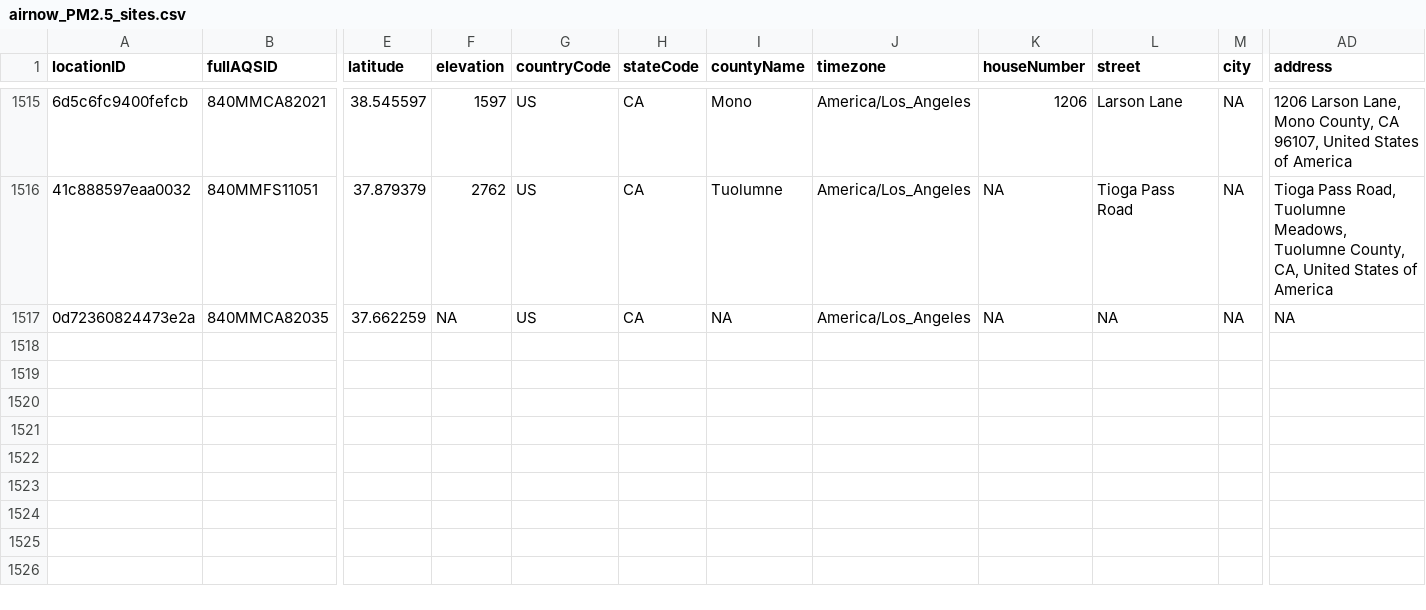
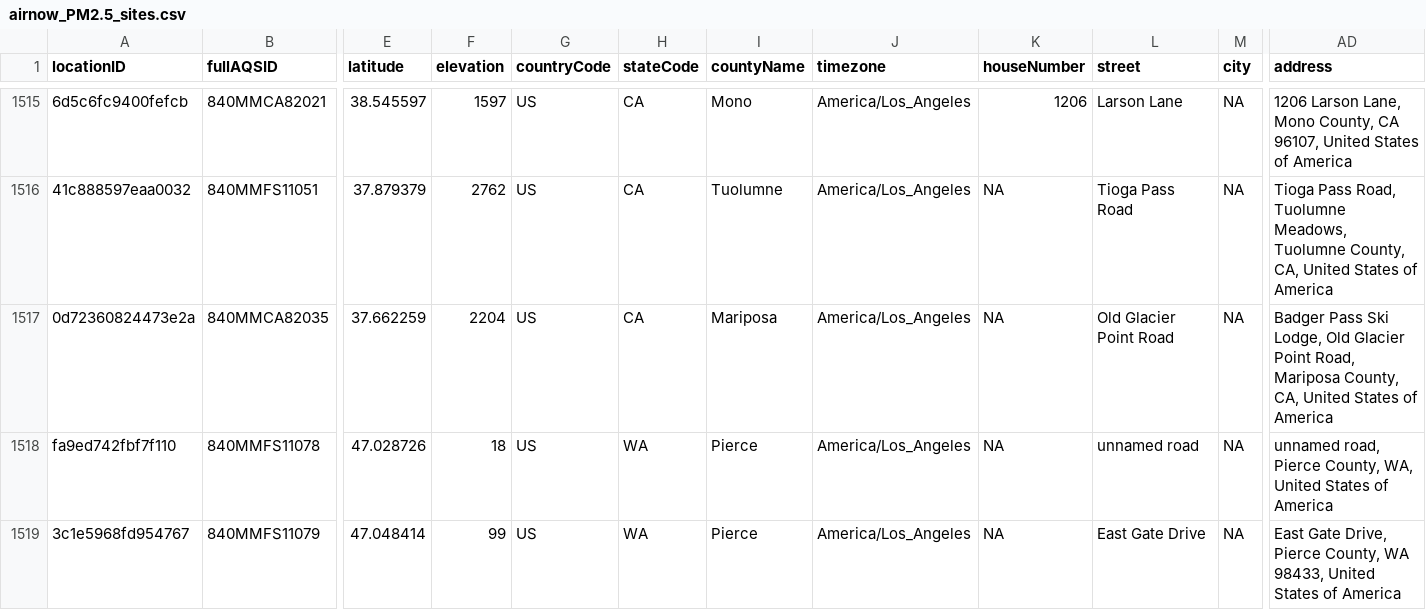
Before and after one commit to pnwairfire/known-locations, a CSV file: AirNow/airnow_PM2.5_sites.csv, drawn as a sheet; only a part is shown, gaps mark what is left out; rows hold the shown columns only; the diff names each change by its address in the sheet, - before the commit and + after, or states it on an @@ line.

```diff
--- a/AirNow/airnow_PM2.5_sites.csv
+++ b/AirNow/airnow_PM2.5_sites.csv
-F1517 (elevation): NA
+F1517 (elevation): 2204
-I1517 (countyName): NA
+I1517 (countyName): Mariposa
-L1517 (street): NA
+L1517 (street): Old Glacier Point Road
-AD1517 (address): NA
+AD1517 (address): Badger Pass Ski Lodge, Old Glacier Point Road, Mariposa County, CA, United States of America
+row 1518: fa9ed742fbf7f110 | 840MMFS11078 | 47.028726 | 18 | US | WA | Pierce | America/Los_Angeles | NA | unnamed road | NA | unnamed road, Pierce County, WA, United States of America
+row 1519: 3c1e5968fd954767 | 840MMFS11079 | 47.048414 | 99 | US | WA | Pierce | America/Los_Angeles | NA | East Gate Drive | NA | East Gate Drive, Pierce County, WA 98433, United States of America
```
Also changed, not shown: AIRSIS/airsis_PM2.5_sites_1000.csv, 8 other files.
